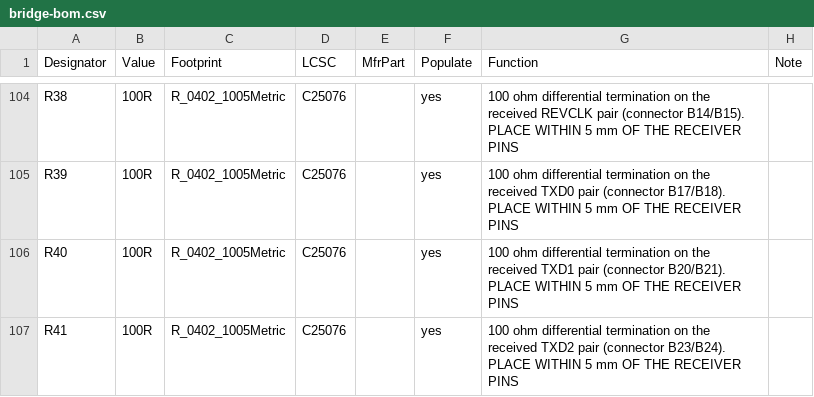
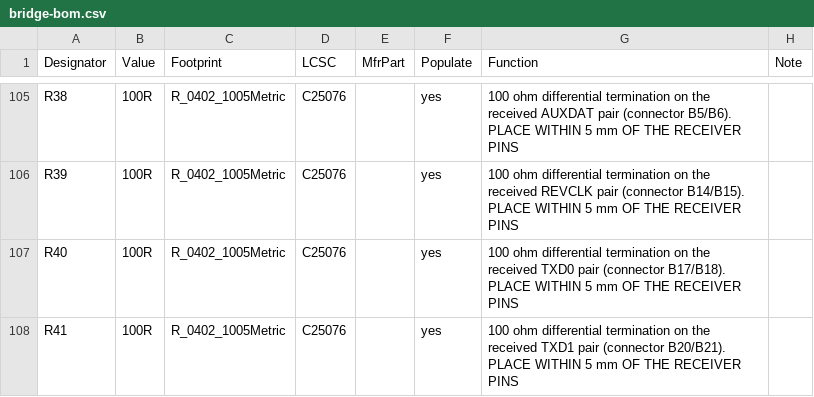
Before and after one commit to fschoning/Hermes-Lite2, a CSV file: hardware/companions/gowin-bridge/bridge/bridge-bom.csv, drawn as a sheet; only a part is shown, gaps mark what is left out; addresses are those after the commit; the diff covers the shown part only; the diff names each change by its address in the sheet, - before the commit and + after, or states it on an @@ line.

```diff
--- a/hardware/companions/gowin-bridge/bridge/bridge-bom.csv
+++ b/hardware/companions/gowin-bridge/bridge/bridge-bom.csv
-G105 (Function): …the received REVCLK pair (connector B14/B15). PLACE WITHIN…
+G105 (Function): …the received AUXDAT pair (connector B5/B6). PLACE WITHIN…
-G106 (Function): …the received TXD0 pair (connector B17/B18). PLACE WITHIN…
+G106 (Function): …the received REVCLK pair (connector B14/B15). PLACE WITHIN…
-G107 (Function): …the received TXD1 pair (connector B20/B21). PLACE WITHIN…
+G107 (Function): …the received TXD0 pair (connector B17/B18). PLACE WITHIN…
-G108 (Function): …the received TXD2 pair (connector B23/B24). PLACE WITHIN…
+G108 (Function): …the received TXD1 pair (connector B20/B21). PLACE WITHIN…
```
Also changed, not shown: 3 added rows and 65 edited cells elsewhere in this file, 19 other files.
